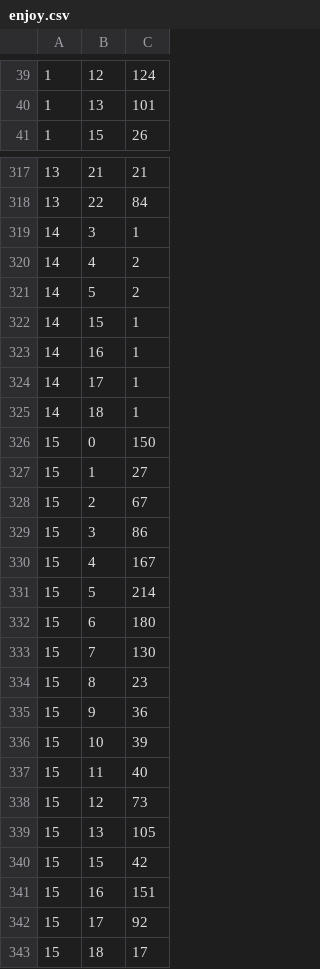
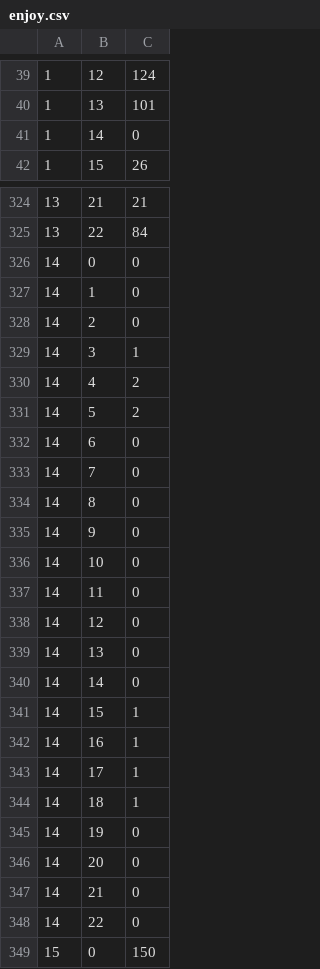
Before and after one commit to nisimatteo834/transport, a CSV file: lab2/mongo_js/enjoy.csv, drawn as a sheet; only a part is shown, gaps mark what is left out; the shorter side is filled out with more unchanged rows; the diff covers the shown part only; the diff names each change by its address in the sheet, - before the commit and + after, or states it on an @@ line.

```diff
--- a/lab2/mongo_js/enjoy.csv
+++ b/lab2/mongo_js/enjoy.csv
+row 41: 1 | 14 | 0
+row 326: 14 | 0 | 0
+row 327: 14 | 1 | 0
+row 328: 14 | 2 | 0
+row 332: 14 | 6 | 0
+row 333: 14 | 7 | 0
+row 334: 14 | 8 | 0
+row 335: 14 | 9 | 0
+row 336: 14 | 10 | 0
+row 337: 14 | 11 | 0
+row 338: 14 | 12 | 0
+row 339: 14 | 13 | 0
+row 340: 14 | 14 | 0
+row 345: 14 | 19 | 0
+row 346: 14 | 20 | 0
+row 347: 14 | 21 | 0
+row 348: 14 | 22 | 0
```
Also changed, not shown: 13 added rows and 1 edited cell elsewhere in this file, 6 other files.
